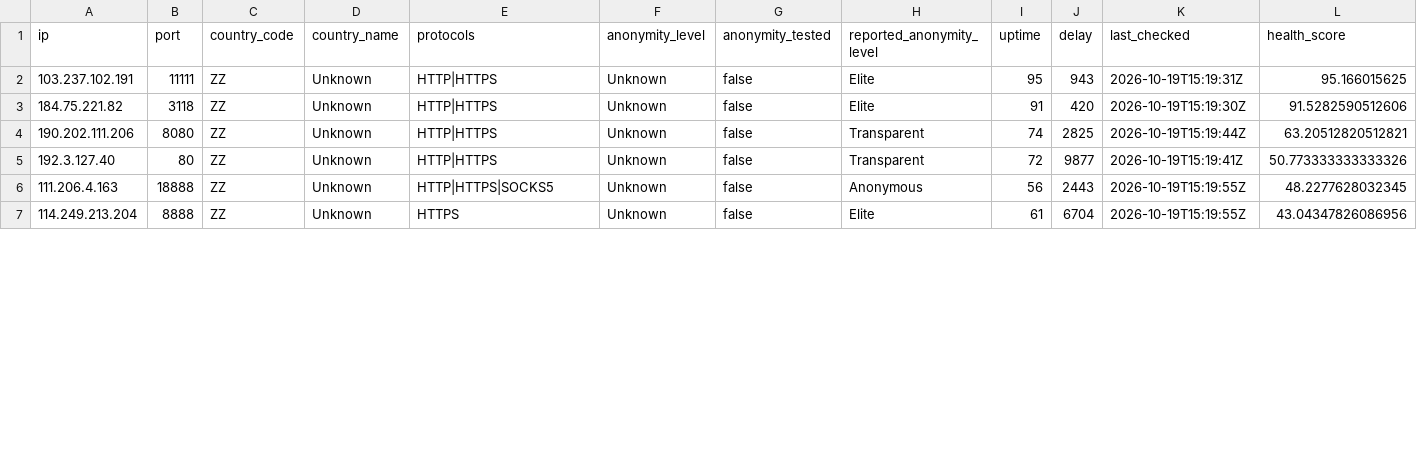
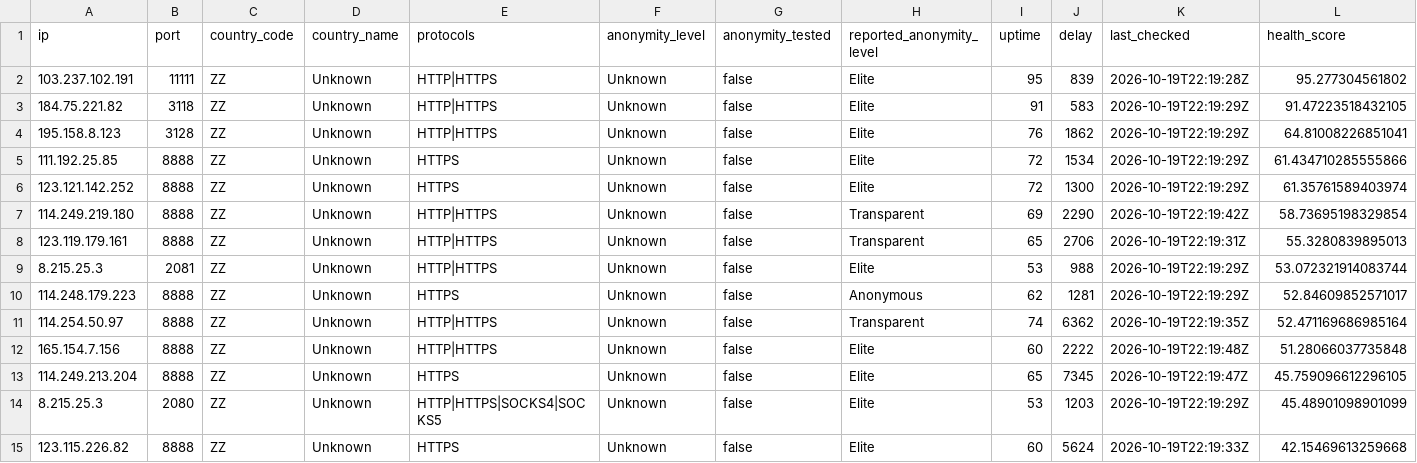
Before and after one commit to webunblocker/free-proxy-list, a CSV file: proxies/protocols/https/data.csv, drawn as a sheet; only a part is shown; the diff covers the shown part only.

```diff
--- a/proxies/protocols/https/data.csv
+++ b/proxies/protocols/https/data.csv
@@ -1,7 +1,15 @@
 ip,port,country_code,country_name,protocols,anonymity_level,anonymity_tested,reported_anonymity_level,uptime,delay,last_checked,health_score
-"103.237.102.191","11111","ZZ","Unknown","HTTP|HTTPS","Unknown","false","Elite","95","943","2026-10-19T15:19:31Z","95.166015625"
-"184.75.221.82","3118","ZZ","Unknown","HTTP|HTTPS","Unknown","false","Elite","91","420","2026-10-19T15:19:30Z","91.5282590512606"
-"190.202.111.206","8080","ZZ","Unknown","HTTP|HTTPS","Unknown","false","Transparent","74","2825","2026-10-19T15:19:44Z","63.20512820512821"
-"192.3.127.40","80","ZZ","Unknown","HTTP|HTTPS","Unknown","false","Transparent","72","9877","2026-10-19T15:19:41Z","50.773333333333326"
-"111.206.4.163","18888","ZZ","Unknown","HTTP|HTTPS|SOCKS5","Unknown","false","Anonymous","56","2443","2026-10-19T15:19:55Z","48.2277628032345"
-"114.249.213.204","8888","ZZ","Unknown","HTTPS","Unknown","false","Elite","61","6704","2026-10-19T15:19:55Z","43.04347826086956"
+"103.237.102.191","11111","ZZ","Unknown","HTTP|HTTPS","Unknown","false","Elite","95","839","2026-10-19T22:19:28Z","95.277304561802"
+"184.75.221.82","3118","ZZ","Unknown","HTTP|HTTPS","Unknown","false","Elite","91","583","2026-10-19T22:19:29Z","91.47223518432105"
+"195.158.8.123","3128","ZZ","Unknown","HTTP|HTTPS","Unknown","false","Elite","76","1862","2026-10-19T22:19:29Z","64.81008226851041"
+"111.192.25.85","8888","ZZ","Unknown","HTTPS","Unknown","false","Elite","72","1534","2026-10-19T22:19:29Z","61.434710285555866"
+"123.121.142.252","8888","ZZ","Unknown","HTTPS","Unknown","false","Elite","72","1300","2026-10-19T22:19:29Z","61.35761589403974"
+"114.249.219.180","8888","ZZ","Unknown","HTTP|HTTPS","Unknown","false","Transparent","69","2290","2026-10-19T22:19:42Z","58.73695198329854"
+"123.119.179.161","8888","ZZ","Unknown","HTTP|HTTPS","Unknown","false","Transparent","65","2706","2026-10-19T22:19:31Z","55.3280839895013"
+"8.215.25.3","2081","ZZ","Unknown","HTTP|HTTPS","Unknown","false","Elite","53","988","2026-10-19T22:19:29Z","53.072321914083744"
+"114.248.179.223","8888","ZZ","Unknown","HTTPS","Unknown","false","Anonymous","62","1281","2026-10-19T22:19:29Z","52.84609852571017"
+"114.254.50.97","8888","ZZ","Unknown","HTTP|HTTPS","Unknown","false","Transparent","74","6362","2026-10-19T22:19:35Z","52.471169686985164"
+"165.154.7.156","8888","ZZ","Unknown","HTTP|HTTPS","Unknown","false","Elite","60","2222","2026-10-19T22:19:48Z","51.28066037735848"
+"114.249.213.204","8888","ZZ","Unknown","HTTPS","Unknown","false","Elite","65","7345","2026-10-19T22:19:47Z","45.759096612296105"
+"8.215.25.3","2080","ZZ","Unknown","HTTP|HTTPS|SOCKS4|SOCKS5","Unknown","false","Elite","53","1203","2026-10-19T22:19:29Z","45.48901098901099"
+"123.115.226.82","8888","ZZ","Unknown","HTTPS","Unknown","false","Elite","60","5624","2026-10-19T22:19:33Z","42.15469613259668"
```
Also changed, not shown: 1 added row, 2 removed rows and 6 edited cells elsewhere in this file, proxies/protocols/socks4/data.csv, proxies/protocols/socks5/data.csv, 20 other files.
